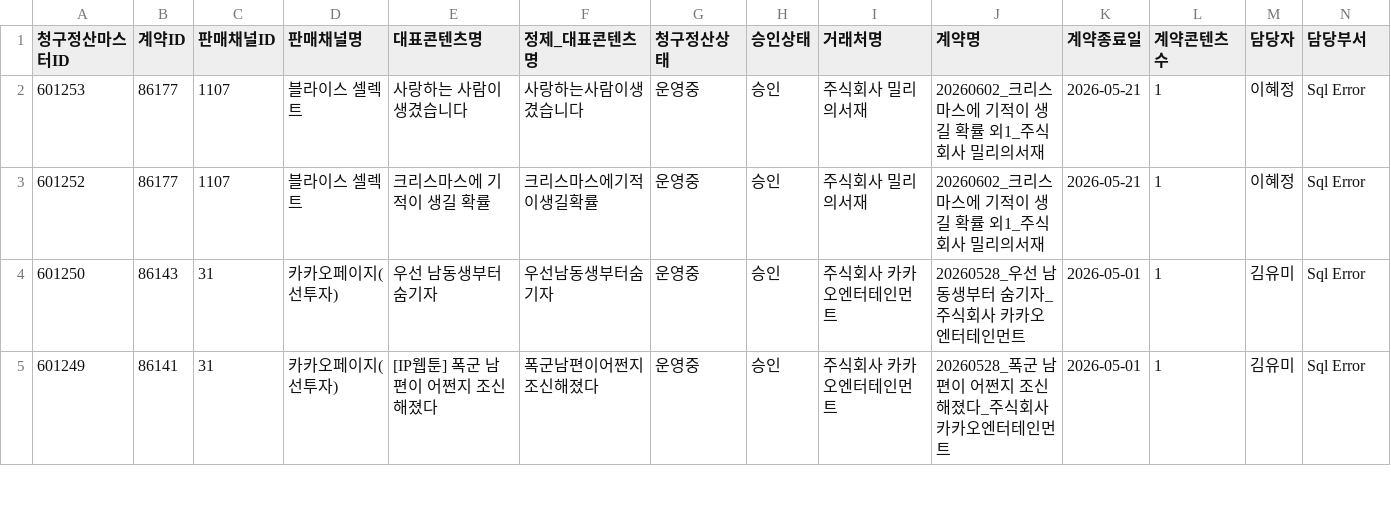
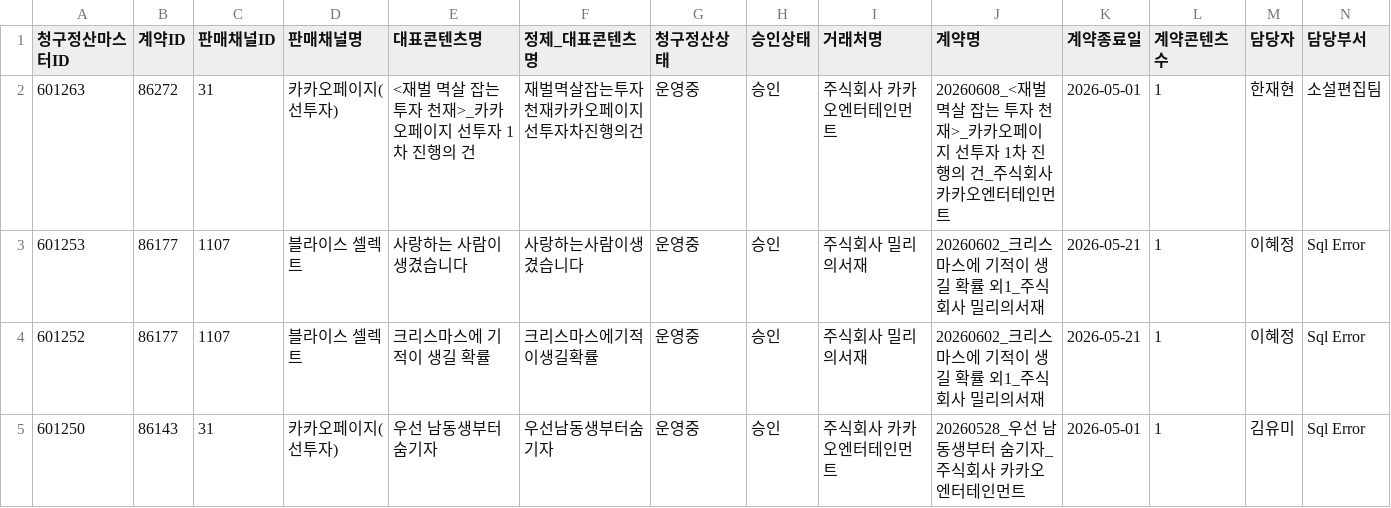
Before and after one commit to gpfl900709-svg/mapping-novel, a CSV file: data/s2_billing_settlement_lookup.csv, drawn as a sheet; only a part is shown; the shorter side is filled out with more unchanged rows; rows hold the shown columns only; the diff names each change by its address in the sheet, - before the commit and + after, or states it on an @@ line.

```diff
--- a/data/s2_billing_settlement_lookup.csv
+++ b/data/s2_billing_settlement_lookup.csv
+row 2: 601263 | 86272 | 31 | 카카오페이지(선투자) | <재벌 멱살 잡는 투자 천재>_카카오페이지 선투자 1차 진행의 건 | 재벌멱살잡는투자천재카카오페이지선투자차진행의건 | 운영중 | 승인 | 주식회사 카카오엔터테인먼트 | 20260608_<재벌 멱살 잡는 투자 천재>_카카오페이지 선투자 1차 진행의 건_주식회사 카카오엔터테인먼트 | 2026-05-01 | 1 | 한재현 | 소설편집팀
```
Also changed, not shown: 14 other files.
